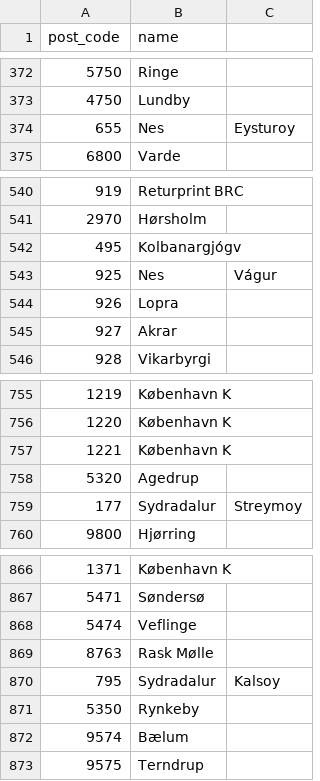
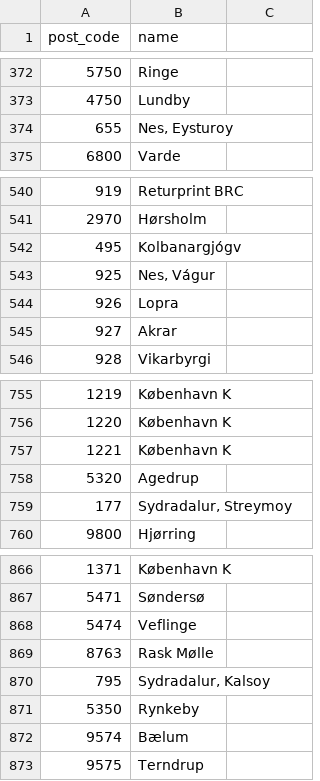
Before and after one commit to runejuhl/danmark, a CSV file: output/postdk-post_codes.csv, drawn as a sheet; only a part is shown, gaps mark what is left out; the diff names each change by its address in the sheet, - before the commit and + after, or states it on an @@ line.

Commit message:
Now quotes city name

```diff
--- a/output/postdk-post_codes.csv
+++ b/output/postdk-post_codes.csv
-B374 (name): Nes
+B374 (name): Nes, Eysturoy
-C374: Eysturoy
+C374: (empty)
-B543 (name): Nes
+B543 (name): Nes, Vágur
-C543: Vágur
+C543: (empty)
-B759 (name): Sydradalur
+B759 (name): Sydradalur, Streymoy
-C759: Streymoy
+C759: (empty)
-B870 (name): Sydradalur
+B870 (name): Sydradalur, Kalsoy
-C870: Kalsoy
+C870: (empty)
```
Also changed, not shown: 1 other file.
